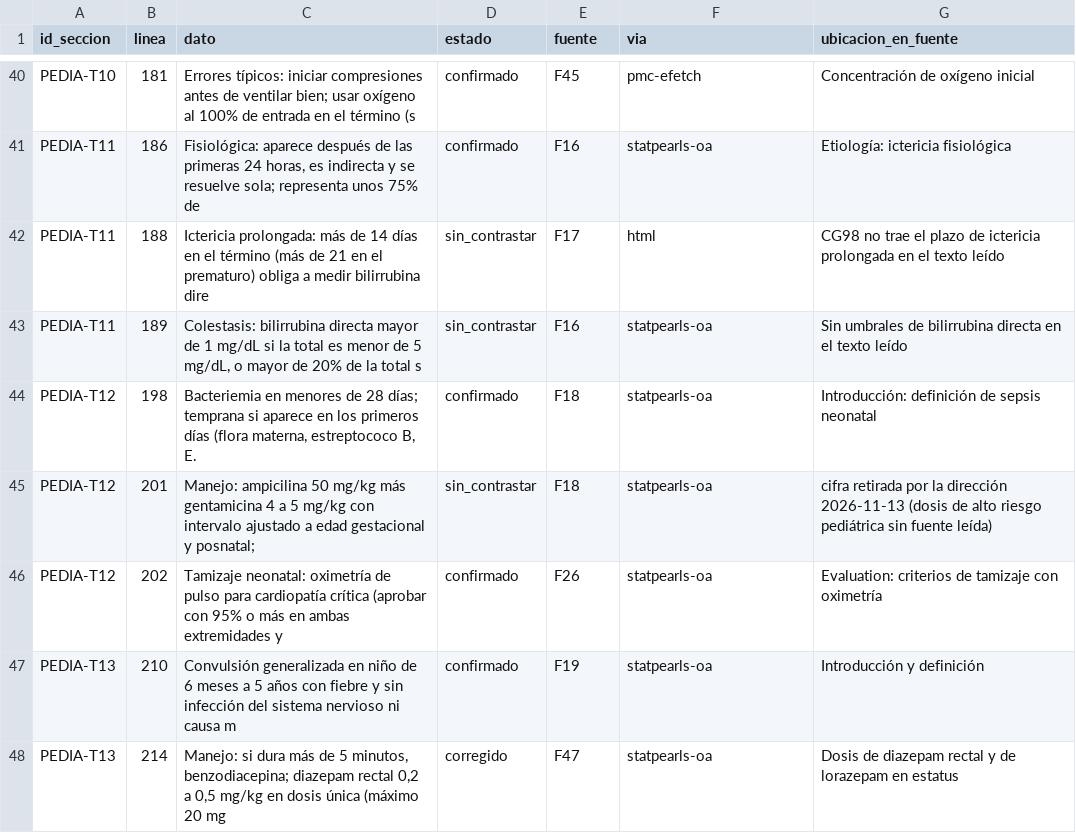
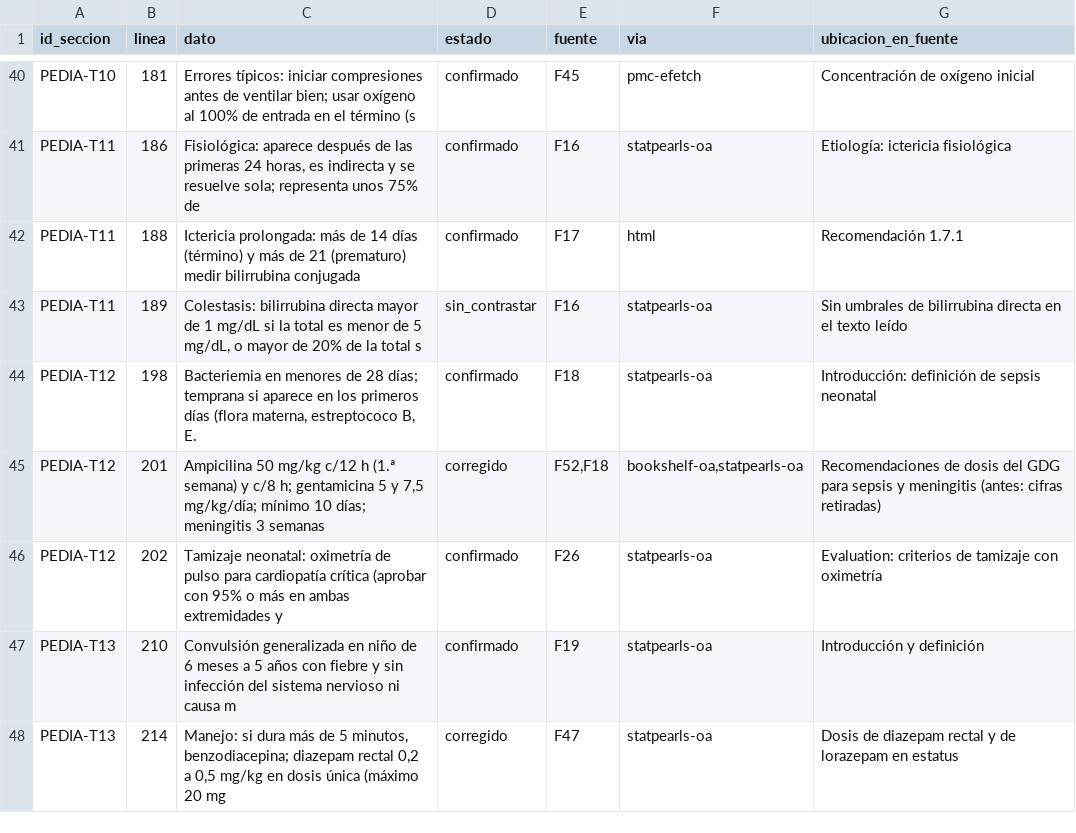
Before and after one commit to juanesal-lab/paula-medicina, a TSV file: docs/verificacion/PEDIA.tsv, drawn as a sheet; only a part is shown, gaps mark what is left out; the diff covers the shown part only.

```diff
--- a/docs/verificacion/PEDIA.tsv
+++ b/docs/verificacion/PEDIA.tsv
@@ -41,6 +41,6 @@ PEDIA-T10	181	Errores típicos: iniciar compresiones antes de ventilar bien; usa
 PEDIA-T11	186	Fisiológica: aparece después de las primeras 24 horas, es indirecta y se resuelve sola; representa unos 75% de	confirmado	F16	statpearls-oa	Etiología: ictericia fisiológica
-PEDIA-T11	188	Ictericia prolongada: más de 14 días en el término (más de 21 en el prematuro) obliga a medir bilirrubina dire	sin_contrastar	F17	html	CG98 no trae el plazo de ictericia prolongada en el texto leído
+PEDIA-T11	188	Ictericia prolongada: más de 14 días (término) y más de 21 (prematuro) medir bilirrubina conjugada	confirmado	F17	html	Recomendación 1.7.1
 PEDIA-T11	189	Colestasis: bilirrubina directa mayor de 1 mg/dL si la total es menor de 5 mg/dL, o mayor de 20% de la total s	sin_contrastar	F16	statpearls-oa	Sin umbrales de bilirrubina directa en el texto leído
 PEDIA-T12	198	Bacteriemia en menores de 28 días; temprana si aparece en los primeros días (flora materna, estreptococo B, E.	confirmado	F18	statpearls-oa	Introducción: definición de sepsis neonatal
-PEDIA-T12	201	Manejo: ampicilina 50 mg/kg más gentamicina 4 a 5 mg/kg con intervalo ajustado a edad gestacional y posnatal; 	sin_contrastar	F18	statpearls-oa	cifra retirada por la dirección 2026-11-13 (dosis de alto riesgo pediátrica sin fuente leída)
+PEDIA-T12	201	Ampicilina 50 mg/kg c/12 h (1.ª semana) y c/8 h; gentamicina 5 y 7,5 mg/kg/día; mínimo 10 días; meningitis 3 semanas	corregido	F52,F18	bookshelf-oa,statpearls-oa	Recomendaciones de dosis del GDG para sepsis y meningitis (antes: cifras retiradas)
 PEDIA-T12	202	Tamizaje neonatal: oximetría de pulso para cardiopatía crítica (aprobar con 95% o más en ambas extremidades y 	confirmado	F26	statpearls-oa	Evaluation: criterios de tamizaje con oximetría
```
Also changed, not shown: 27 edited cells elsewhere in this file, docs/verificacion/ENDO.tsv, docs/verificacion/HEMATO.tsv, 28 other files.
